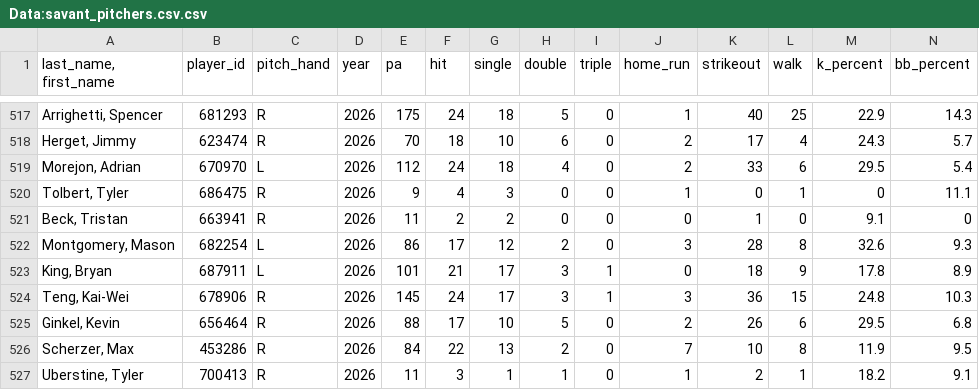
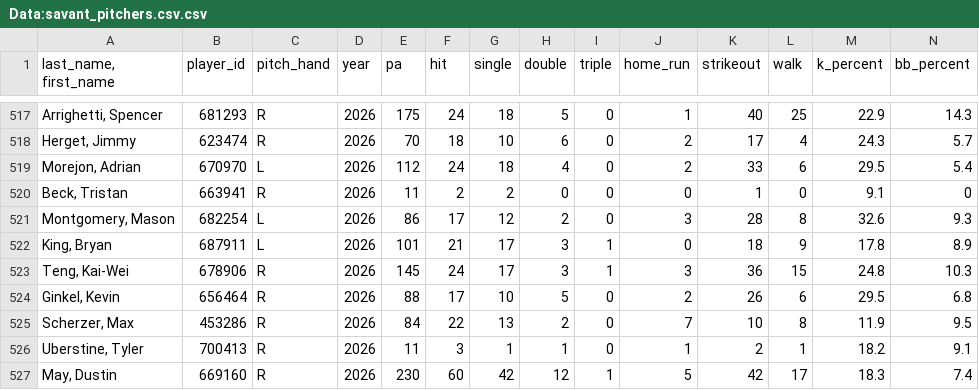
Before and after one commit to Mrbets850/mlb-data-app, a CSV file: Data:savant_pitchers.csv.csv, drawn as a sheet; only a part is shown, gaps mark what is left out; the shorter side is filled out with more unchanged rows; rows hold the shown columns only; the diff names each change by its address in the sheet, - before the commit and + after, or states it on an @@ line.

```diff
--- a/Data:savant_pitchers.csv.csv
+++ b/Data:savant_pitchers.csv.csv
-row 520: Tolbert, Tyler | 686475 | R | 2026 | 9 | 4 | 3 | 0 | 0 | 1 | 0 | 1 | 0 | 11.1
```
Also changed, not shown: Data:savant_bat_tracking.csv, Data:savant_batters.csv.csv, 1 other file.
